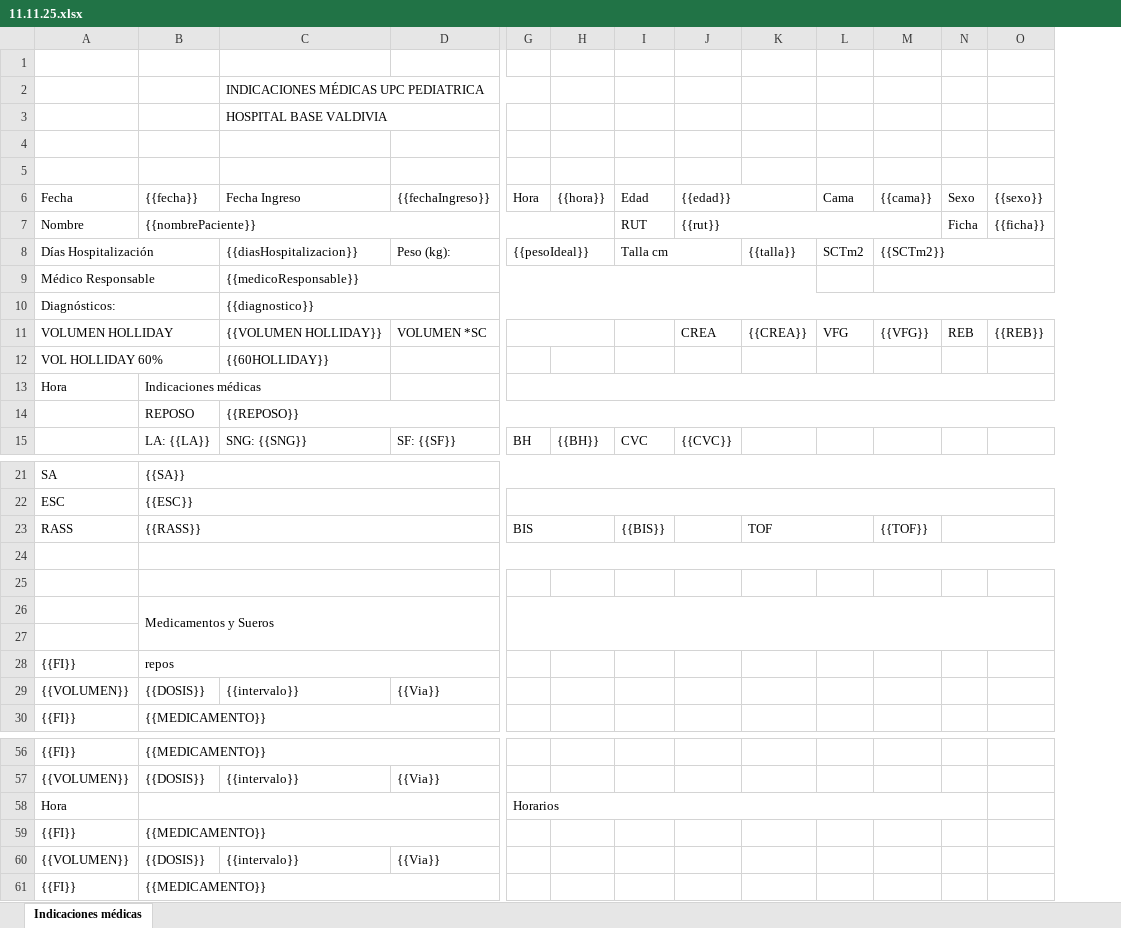
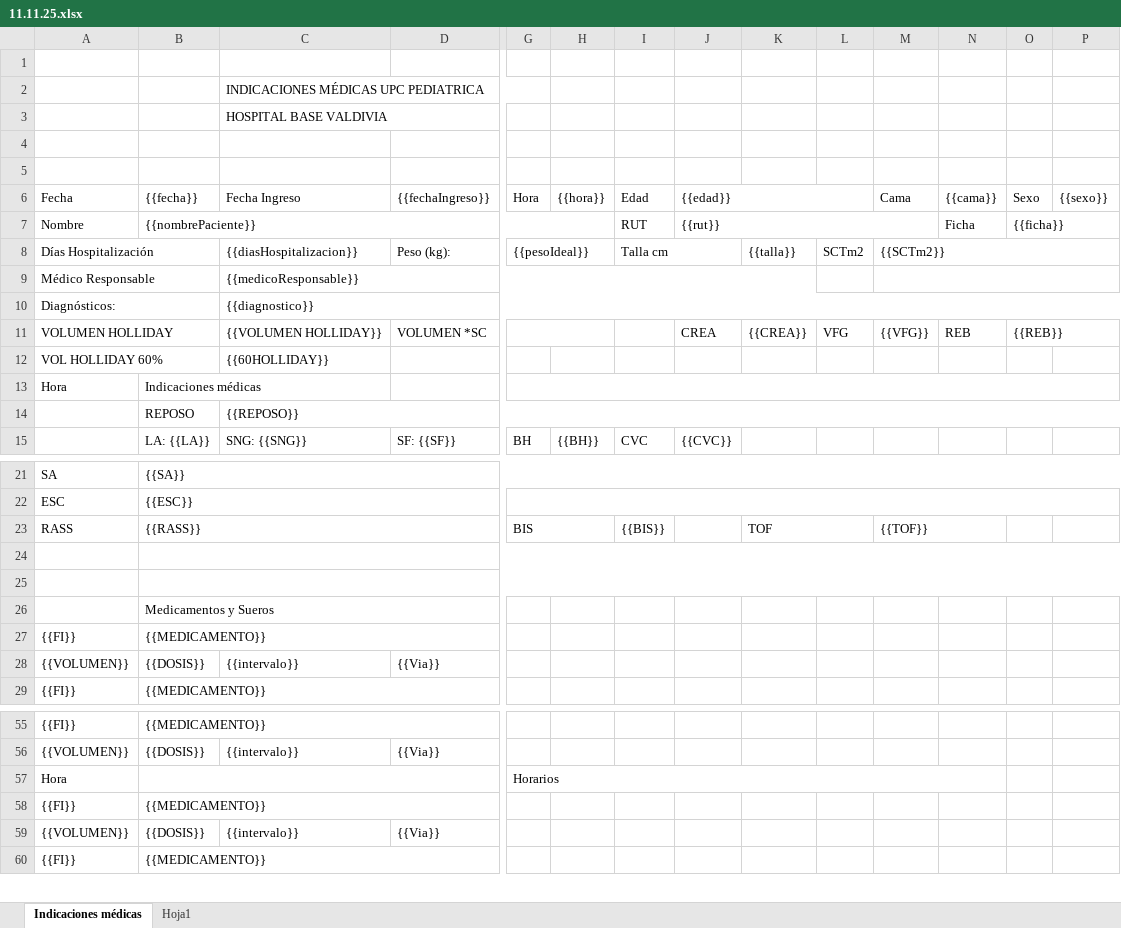
Before and after one commit to JeanSoporteTICs/indicaciones, an Excel workbook: templates/11.11.25.xlsx, sheet Indicaciones médicas, drawn as a sheet; only a part is shown, gaps mark what is left out; values as stored, in another font and other column widths than the file's, no cell formats; charts and pictures not drawn; removed rows and columns are numbered as before the commit, all else as after; rows hold the shown columns only; the diff covers the shown part only; the diff names each change by its address in the sheet, - before the commit and + after, or states it on an @@ line.

Commit message:
cambios template
se modifica template y se cambios label e input según petición

```diff
--- a/templates/11.11.25.xlsx (sheet Indicaciones médicas)
+++ b/templates/11.11.25.xlsx (sheet Indicaciones médicas)
+sheet tab: Hoja1
+column M (Cama), rows 8-11: {{SCTm2}} |  |  | {{VFG}}; row 23: {{TOF}}
-J6:K6 merged
+J6:L6 merged
-L6: Cama
+L6: (empty)
-J7:M7 merged
+J7:M7 merged
-N7 ({{cama}}): (empty)
+N7 ({{cama}}): Ficha
-O7 (Sexo): Ficha
+O7 (Sexo): {{ficha}}
+O7:P7 merged
-P7 ({{sexo}}): {{ficha}}
+P7 ({{sexo}}): (empty)
-N8 ({{cama}}): {{SCTm2}}
+N8 ({{cama}}): (empty)
-M8:O8 merged
-M9:O9 merged
-N11 ({{cama}}): {{VFG}}
+N11 ({{cama}}): REB
-O11 (Sexo): REB
+O11 (Sexo): {{REB}}
+O11:P11 merged
-P11 ({{sexo}}): {{REB}}
+P11 ({{sexo}}): (empty)
-N23 ({{cama}}): {{TOF}}
+N23 ({{cama}}): (empty)
-N23:O23 merged
-B25:D25 merged
+B25:P25 merged
-G26:O27 merged
-row 27: (empty)
-B27 ({{fecha}}): repos
+B27 ({{fecha}}): {{MEDICAMENTO}}
-G58:N58 merged
+G57:N57 merged
```
Also changed, not shown: merged cells elsewhere in this sheet, cell formats, charts or pictures, 5 other files.
